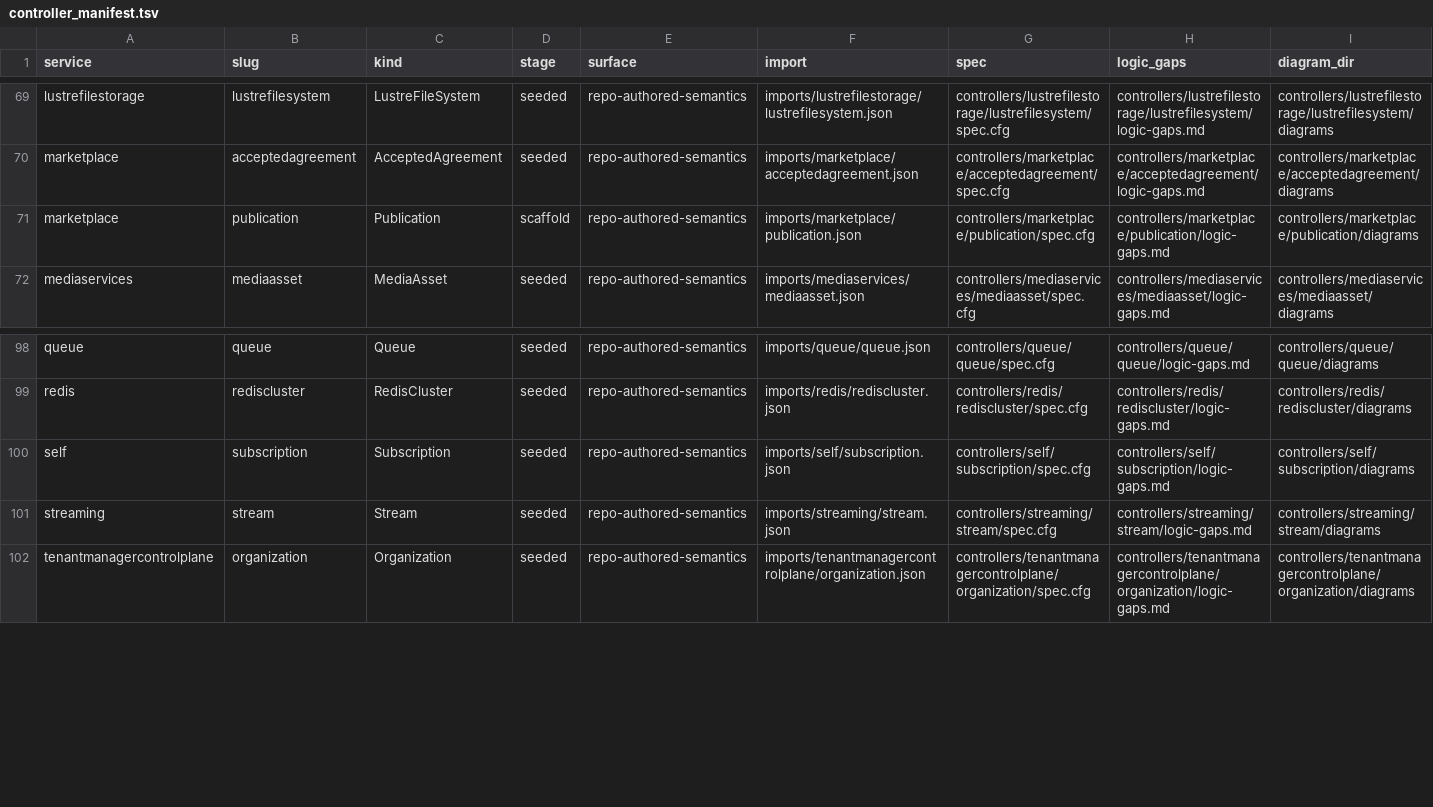
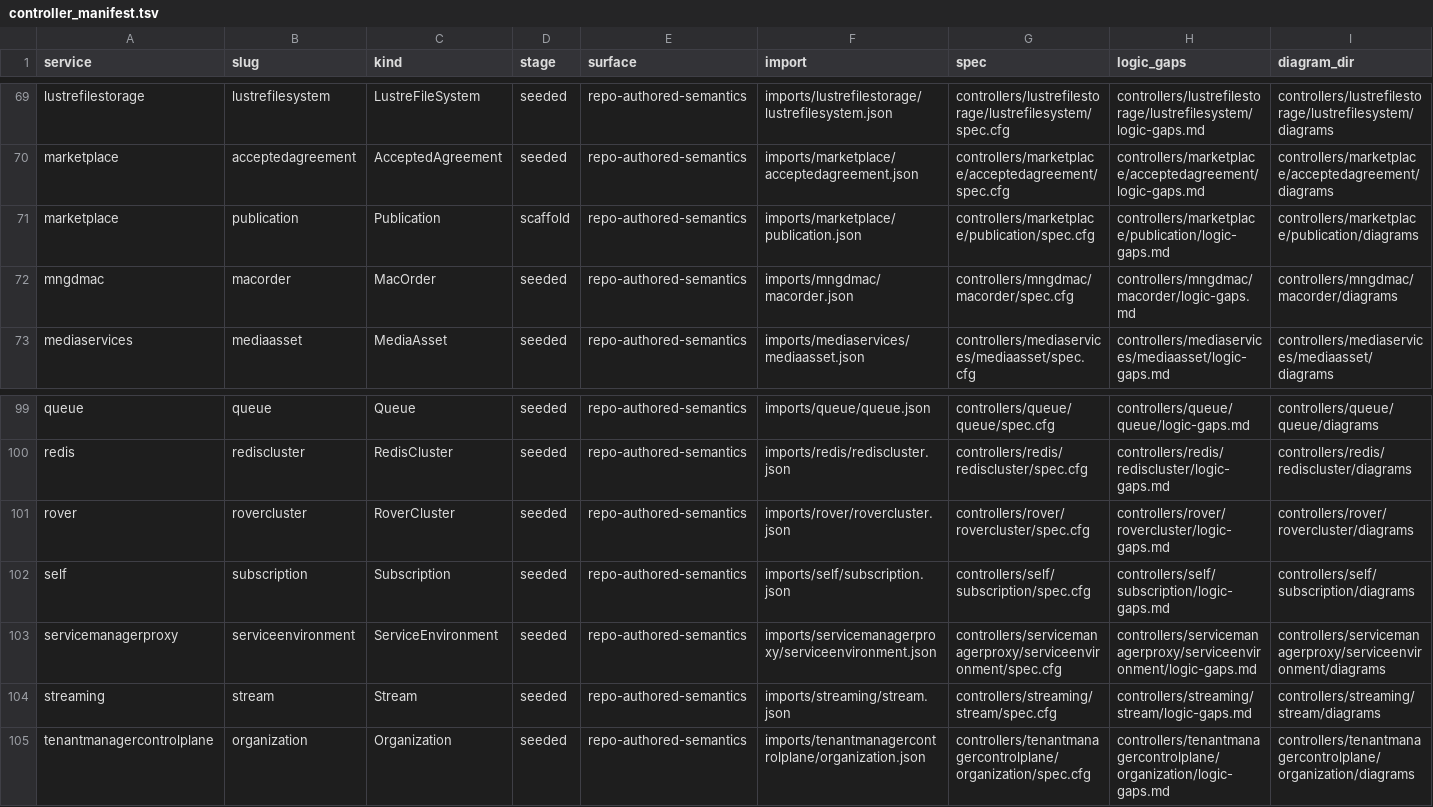
Before and after one commit to oracle/oci-service-operator, a TSV file: formal/controller_manifest.tsv, drawn as a sheet; only a part is shown, gaps mark what is left out.

```diff
--- a/formal/controller_manifest.tsv
+++ b/formal/controller_manifest.tsv
@@ -71,2 +71,3 @@ marketplace	acceptedagreement	AcceptedAgreement	seeded	repo-authored-semantics	i
 marketplace	publication	Publication	scaffold	repo-authored-semantics	imports/marketplace/publication.json	controllers/marketplace/publication/spec.cfg	controllers/marketplace/publication/logic-gaps.md	controllers/marketplace/publication/diagrams
+mngdmac	macorder	MacOrder	seeded	repo-authored-semantics	imports/mngdmac/macorder.json	controllers/mngdmac/macorder/spec.cfg	controllers/mngdmac/macorder/logic-gaps.md	controllers/mngdmac/macorder/diagrams
 mediaservices	mediaasset	MediaAsset	seeded	repo-authored-semantics	imports/mediaservices/mediaasset.json	controllers/mediaservices/mediaasset/spec.cfg	controllers/mediaservices/mediaasset/logic-gaps.md	controllers/mediaservices/mediaasset/diagrams
@@ -99,3 +100,5 @@ queue	queue	Queue	seeded	repo-authored-semantics	imports/queue/queue.json	contro
 redis	rediscluster	RedisCluster	seeded	repo-authored-semantics	imports/redis/rediscluster.json	controllers/redis/rediscluster/spec.cfg	controllers/redis/rediscluster/logic-gaps.md	controllers/redis/rediscluster/diagrams
+rover	rovercluster	RoverCluster	seeded	repo-authored-semantics	imports/rover/rovercluster.json	controllers/rover/rovercluster/spec.cfg	controllers/rover/rovercluster/logic-gaps.md	controllers/rover/rovercluster/diagrams
 self	subscription	Subscription	seeded	repo-authored-semantics	imports/self/subscription.json	controllers/self/subscription/spec.cfg	controllers/self/subscription/logic-gaps.md	controllers/self/subscription/diagrams
+servicemanagerproxy	serviceenvironment	ServiceEnvironment	seeded	repo-authored-semantics	imports/servicemanagerproxy/serviceenvironment.json	controllers/servicemanagerproxy/serviceenvironment/spec.cfg	controllers/servicemanagerproxy/serviceenvironment/logic-gaps.md	controllers/servicemanagerproxy/serviceenvironment/diagrams
 streaming	stream	Stream	seeded	repo-authored-semantics	imports/streaming/stream.json	controllers/streaming/stream/spec.cfg	controllers/streaming/stream/logic-gaps.md	controllers/streaming/stream/diagrams
```
Also changed, not shown: 12 other files.
